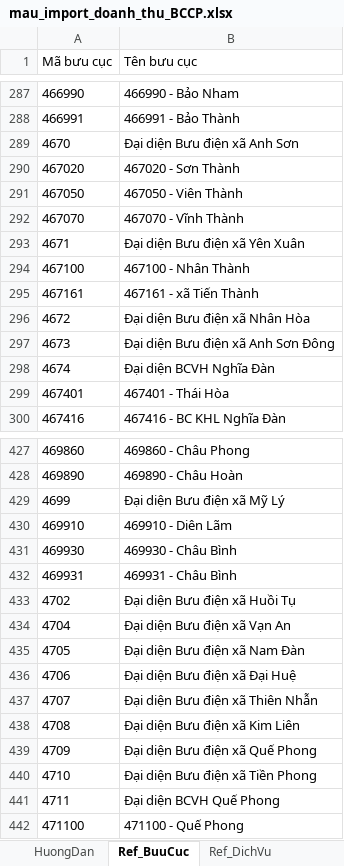
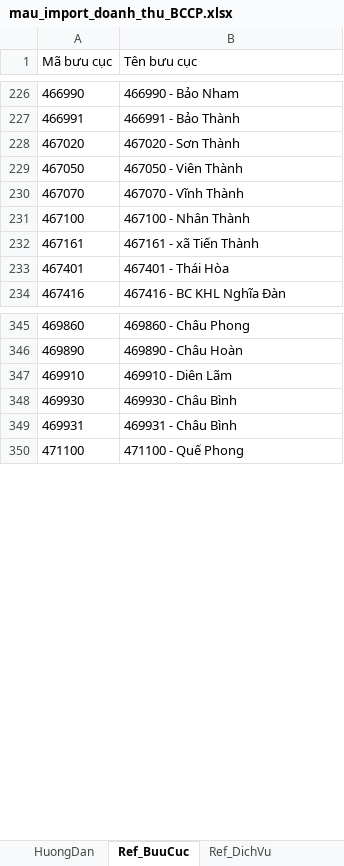
Before and after one commit to PcHieuDev/Dashboard-BCCP, an Excel workbook: data/mau-file-import/mau_import_doanh_thu_BCCP.xlsx, sheet Ref_BuuCuc, drawn as a sheet; only a part is shown, gaps mark what is left out; values as stored, in another font and other column widths than the file's, no borders; the diff covers the shown part only; the diff names each change by its address in the sheet, - before the commit and + after, or states it on an @@ line.

```diff
--- a/data/mau-file-import/mau_import_doanh_thu_BCCP.xlsx (sheet Ref_BuuCuc)
+++ b/data/mau-file-import/mau_import_doanh_thu_BCCP.xlsx (sheet Ref_BuuCuc)
-row 289: 4670 | Đại diện Bưu điện xã Anh Sơn
-row 293: 4671 | Đại diện Bưu điện xã Yên Xuân
-row 296: 4672 | Đại diện Bưu điện xã Nhân Hòa
-row 297: 4673 | Đại diện Bưu điện xã Anh Sơn Đông
-row 298: 4674 | Đại diện BCVH Nghĩa Đàn
-row 429: 4699 | Đại diện Bưu điện xã Mỹ Lý
-row 433: 4702 | Đại diện Bưu điện xã Huồi Tụ
-row 434: 4704 | Đại diện Bưu điện xã Vạn An
-row 435: 4705 | Đại diện Bưu điện xã Nam Đàn
-row 436: 4706 | Đại diện Bưu điện xã Đại Huệ
-row 437: 4707 | Đại diện Bưu điện xã Thiên Nhẫn
-row 438: 4708 | Đại diện Bưu điện xã Kim Liên
-row 439: 4709 | Đại diện Bưu điện xã Quế Phong
-row 440: 4710 | Đại diện Bưu điện xã Tiền Phong
-row 441: 4711 | Đại diện BCVH Quế Phong
```
Also changed, not shown: 108 removed rows elsewhere in this sheet, sheet DuLieu_DoanhThu, sheet Ref_DichVu, data/mau-file-import/mau_import_dich_vu_khac.xlsx, data/mau-file-import/mau_import_ke_hoach.xlsx, 3 other files.
